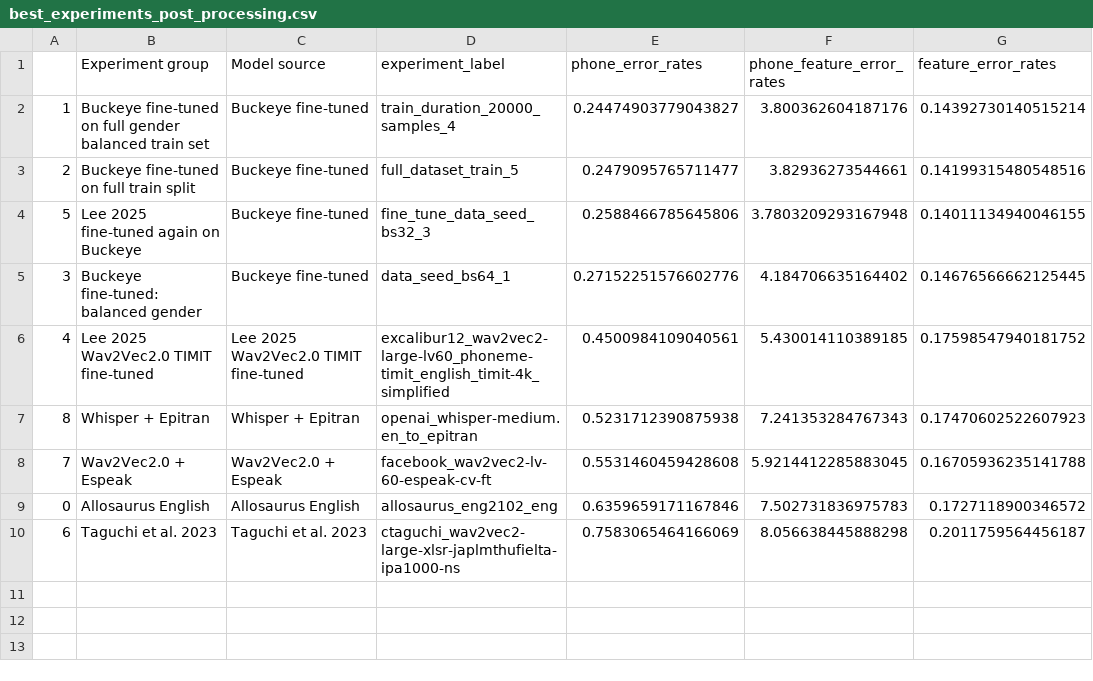
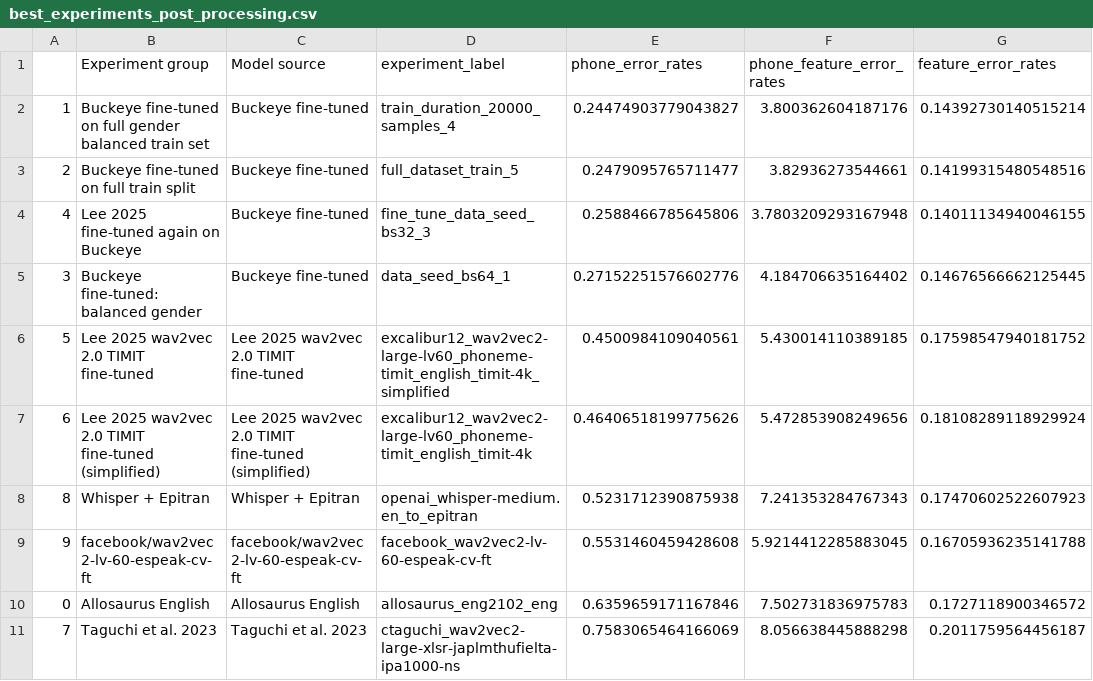
Before and after one commit to UMassCDS/wav2ipa, a CSV file: notebooks/amp_presentation/best_experiments_post_processing.csv, drawn as a sheet.

Commit message:
TIMIT results for additional Wav2IPA  models with and without phone normalization

```diff
--- a/notebooks/amp_presentation/best_experiments_post_processing.csv
+++ b/notebooks/amp_presentation/best_experiments_post_processing.csv
@@ -3,8 +3,9 @@
 2,Buckeye fine-tuned on full train split,Buckeye fine-tuned,full_dataset_train_5,0.2479095765711477,3.82936273544661,0.14199315480548516
-5,Lee 2025 fine-tuned again on Buckeye,Buckeye fine-tuned,fine_tune_data_seed_bs32_3,0.2588466785645806,3.7803209293167948,0.14011134940046155
+4,Lee 2025 fine-tuned again on Buckeye,Buckeye fine-tuned,fine_tune_data_seed_bs32_3,0.2588466785645806,3.7803209293167948,0.14011134940046155
 3,Buckeye fine-tuned: balanced gender,Buckeye fine-tuned,data_seed_bs64_1,0.27152251576602776,4.184706635164402,0.14676566662125445
-4,Lee 2025 Wav2Vec2.0 TIMIT fine-tuned,Lee 2025 Wav2Vec2.0 TIMIT fine-tuned,excalibur12_wav2vec2-large-lv60_phoneme-timit_english_timit-4k_simplified,0.4500984109040561,5.430014110389185,0.17598547940181752
+5,Lee 2025 wav2vec 2.0 TIMIT fine-tuned,Lee 2025 wav2vec 2.0 TIMIT fine-tuned,excalibur12_wav2vec2-large-lv60_phoneme-timit_english_timit-4k_simplified,0.4500984109040561,5.430014110389185,0.17598547940181752
+6,Lee 2025 wav2vec 2.0 TIMIT fine-tuned (simplified),Lee 2025 wav2vec 2.0 TIMIT fine-tuned (simplified),excalibur12_wav2vec2-large-lv60_phoneme-timit_english_timit-4k,0.46406518199775626,5.472853908249656,0.18108289118929924
 8,Whisper + Epitran,Whisper + Epitran,openai_whisper-medium.en_to_epitran,0.5231712390875938,7.241353284767343,0.17470602522607923
-7,Wav2Vec2.0 + Espeak,Wav2Vec2.0 + Espeak,facebook_wav2vec2-lv-60-espeak-cv-ft,0.5531460459428608,5.9214412285883045,0.16705936235141788
+9,facebook/wav2vec2-lv-60-espeak-cv-ft,facebook/wav2vec2-lv-60-espeak-cv-ft,facebook_wav2vec2-lv-60-espeak-cv-ft,0.5531460459428608,5.9214412285883045,0.16705936235141788
 0,Allosaurus English,Allosaurus English,allosaurus_eng2102_eng,0.6359659171167846,7.502731836975783,0.1727118900346572
-6,Taguchi et al. 2023,Taguchi et al. 2023,ctaguchi_wav2vec2-large-xlsr-japlmthufielta-ipa1000-ns,0.7583065464166069,8.056638445888298,0.2011759564456187
+7,Taguchi et al. 2023,Taguchi et al. 2023,ctaguchi_wav2vec2-large-xlsr-japlmthufielta-ipa1000-ns,0.7583065464166069,8.056638445888298,0.2011759564456187
```
Also changed, not shown: notebooks/amp_presentation/best_experiments_in_group.csv, 16 other files.
